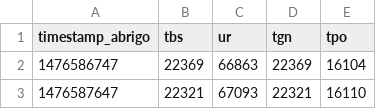
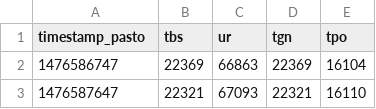
Before and after one commit to MatheusDemiro/rsi-psd-codes, a CSV file: psd/projeto/limpeza_dados/arquivos/pasto2.csv, drawn as a sheet; only a part is shown.

```diff
--- a/psd/projeto/limpeza_dados/arquivos/pasto2.csv
+++ b/psd/projeto/limpeza_dados/arquivos/pasto2.csv
@@ -1,2 +1,2 @@
-timestamp_abrigo;tbs;ur;tgn;tpo
+timestamp_pasto;tbs;ur;tgn;tpo
 1476586747;22369;66863;22369;16104
```
Also changed, not shown: 1 other file.
